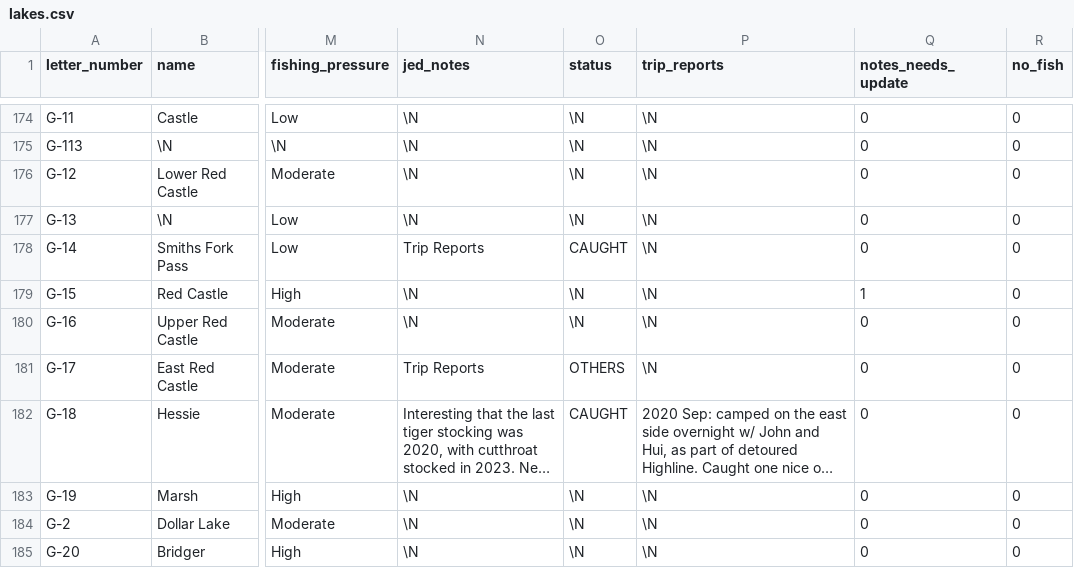
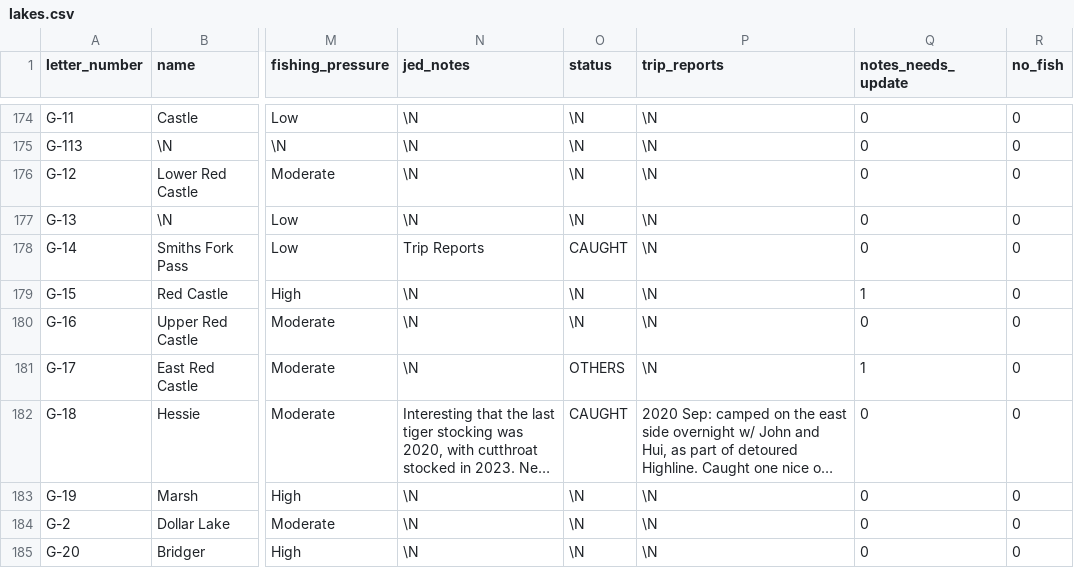
Before and after one commit to jedwood/uintas100, a CSV file: data/seeds/lakes.csv, drawn as a sheet; only a part is shown, gaps mark what is left out; long unchanged cells end in …; the diff names each change by its address in the sheet, - before the commit and + after, or states it on an @@ line.

Commit message:
App edits: status/notes updates from the PWA

```diff
--- a/data/seeds/lakes.csv
+++ b/data/seeds/lakes.csv
-N181 (jed_notes): Trip Reports
+N181 (jed_notes): \N
-Q181 (notes_needs_update): 0
+Q181 (notes_needs_update): 1
```
Also changed, not shown: 4 other files.
